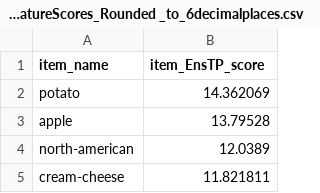
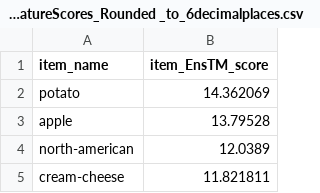
Before and after one commit to MAK273/AISI2020, a CSV file: extracted_Features_and_FeatureScores_Rounded _to_6decimalplaces.csv, drawn as a sheet; only a part is shown.

Commit message:
hdhghgdsgfd

```diff
--- a/extracted_Features_and_FeatureScores_Rounded _to_6decimalplaces.csv
+++ b/extracted_Features_and_FeatureScores_Rounded _to_6decimalplaces.csv
@@ -1,2 +1,2 @@
-item_name,item_EnsTP_score
+item_name,item_EnsTM_score
 potato,14.362069
```
